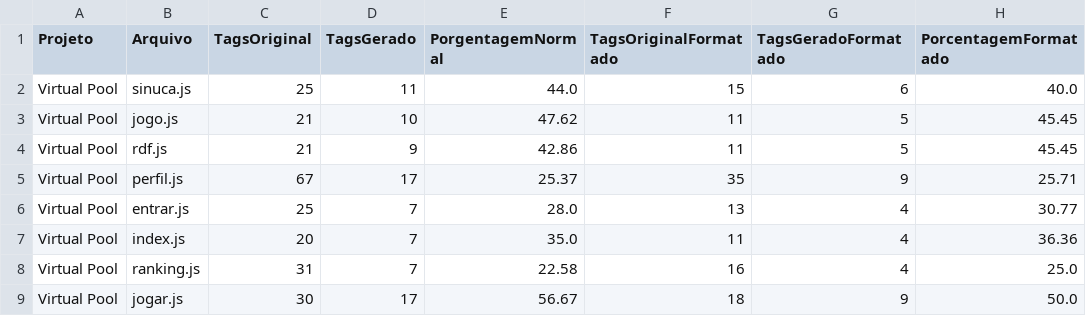
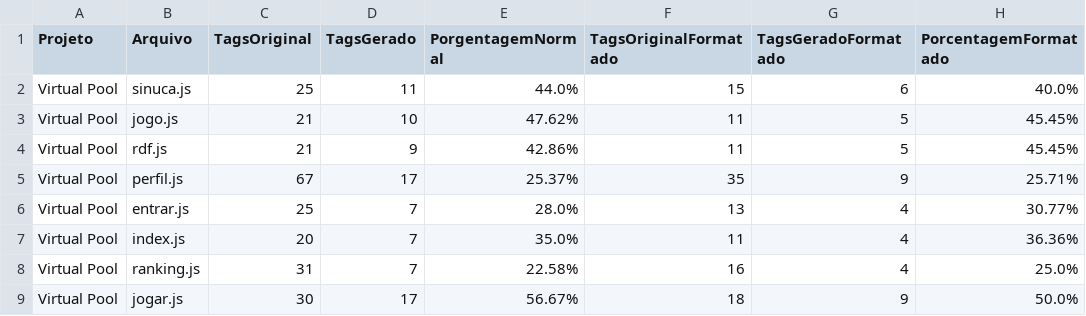
Before and after one commit to pedrohbh/Validacao-Mestrado-Automatizador, a CSV file: output.csv, drawn as a sheet.

Commit message:
Ajustes porcentagem

```diff
--- a/output.csv
+++ b/output.csv
@@ -1,9 +1,9 @@
 Projeto,Arquivo,TagsOriginal,TagsGerado,PorgentagemNormal,TagsOriginalFormatado,TagsGeradoFormatado,PorcentagemFormatado
-Virtual Pool,sinuca.js,25,11,44.0,15,6,40.0
-Virtual Pool,jogo.js,21,10,47.62,11,5,45.45
-Virtual Pool,rdf.js,21,9,42.86,11,5,45.45
-Virtual Pool,perfil.js,67,17,25.37,35,9,25.71
-Virtual Pool,entrar.js,25,7,28.0,13,4,30.77
-Virtual Pool,index.js,20,7,35.0,11,4,36.36
-Virtual Pool,ranking.js,31,7,22.58,16,4,25.0
-Virtual Pool,jogar.js,30,17,56.67,18,9,50.0
+Virtual Pool,sinuca.js,25,11,44.0%,15,6,40.0%
+Virtual Pool,jogo.js,21,10,47.62%,11,5,45.45%
+Virtual Pool,rdf.js,21,9,42.86%,11,5,45.45%
+Virtual Pool,perfil.js,67,17,25.37%,35,9,25.71%
+Virtual Pool,entrar.js,25,7,28.0%,13,4,30.77%
+Virtual Pool,index.js,20,7,35.0%,11,4,36.36%
+Virtual Pool,ranking.js,31,7,22.58%,16,4,25.0%
+Virtual Pool,jogar.js,30,17,56.67%,18,9,50.0%
```
Also changed, not shown: 1 other file.
